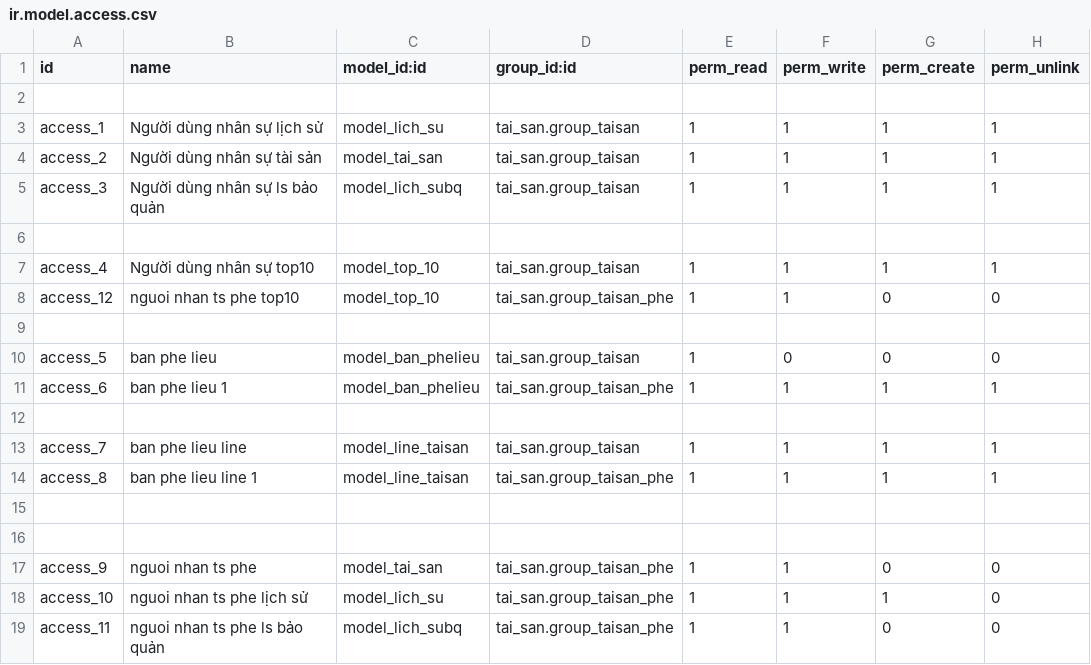
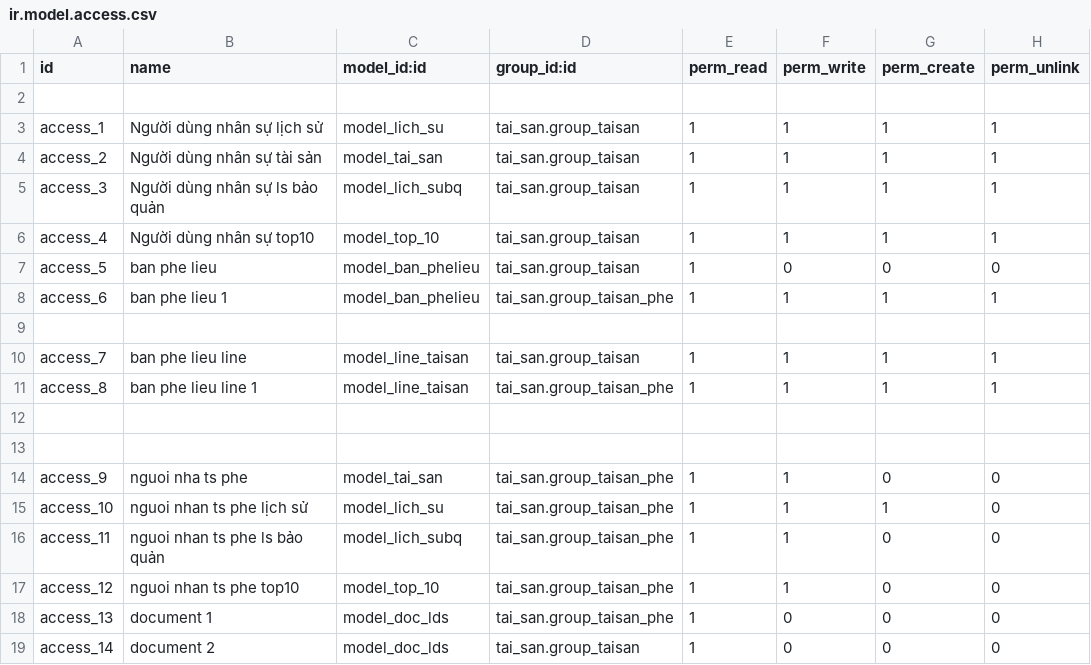
Before and after one commit to Lvquy/odoo10, a CSV file: tai_san/security/ir.model.access.csv, drawn as a sheet.

```diff
--- a/tai_san/security/ir.model.access.csv
+++ b/tai_san/security/ir.model.access.csv
@@ -5,6 +5,3 @@ access_2,Người dùng nhân sự tài sản,model_tai_san,tai_san.group_taisan
 access_3,Người dùng nhân sự ls bảo quản,model_lich_subq,tai_san.group_taisan,1,1,1,1
-
 access_4,Người dùng nhân sự top10,model_top_10,tai_san.group_taisan,1,1,1,1
-access_12,nguoi nhan ts phe top10,model_top_10,tai_san.group_taisan_phe,1,1,0,0
-
 access_5,ban phe lieu,model_ban_phelieu,tai_san.group_taisan,1,0,0,0
@@ -16,4 +13,7 @@ access_8,ban phe lieu line 1,model_line_taisan,tai_san.group_taisan_phe,1,1,1,1
 
-access_9,nguoi nhan ts phe,model_tai_san,tai_san.group_taisan_phe,1,1,0,0
+access_9,nguoi nha ts phe,model_tai_san,tai_san.group_taisan_phe,1,1,0,0
 access_10,nguoi nhan ts phe lịch sử,model_lich_su,tai_san.group_taisan_phe,1,1,1,0
 access_11,nguoi nhan ts phe ls bảo quản,model_lich_subq,tai_san.group_taisan_phe,1,1,0,0
+access_12,nguoi nhan ts phe top10,model_top_10,tai_san.group_taisan_phe,1,1,0,0
+access_13,document 1,model_doc_lds,tai_san.group_taisan_phe,1,0,0,0
+access_14,document 2,model_doc_lds,tai_san.group_taisan,1,0,0,0
```
Also changed, not shown: 37 other files.
